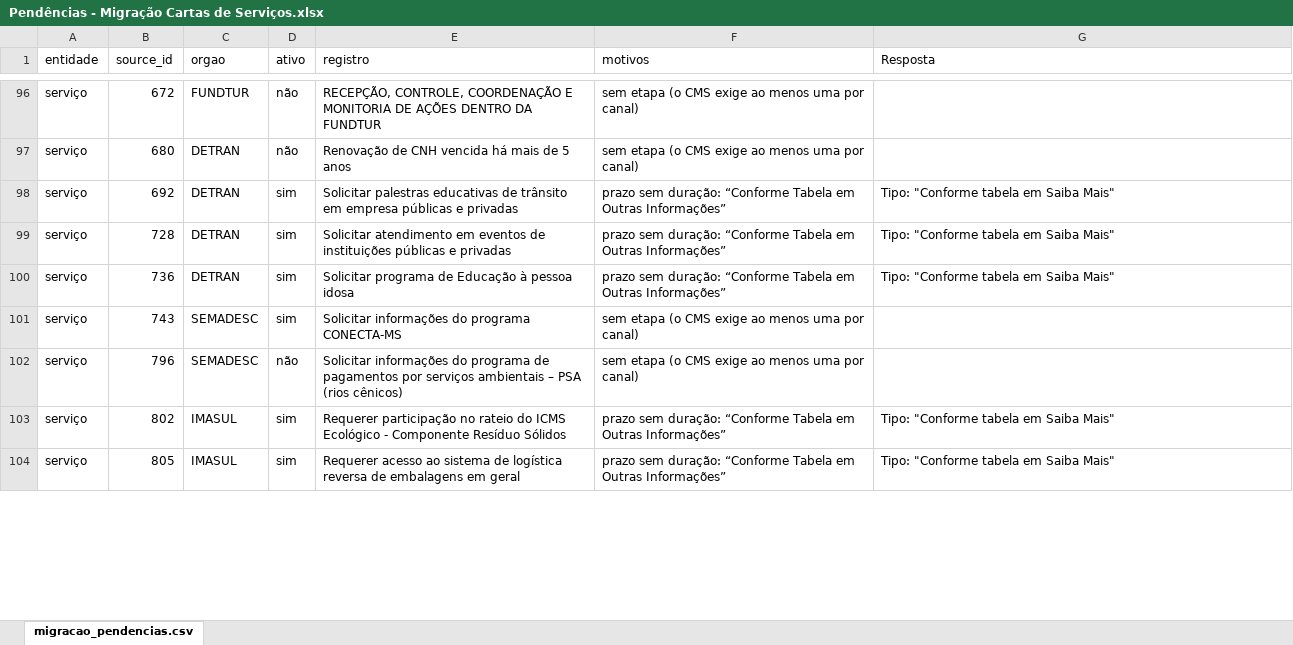
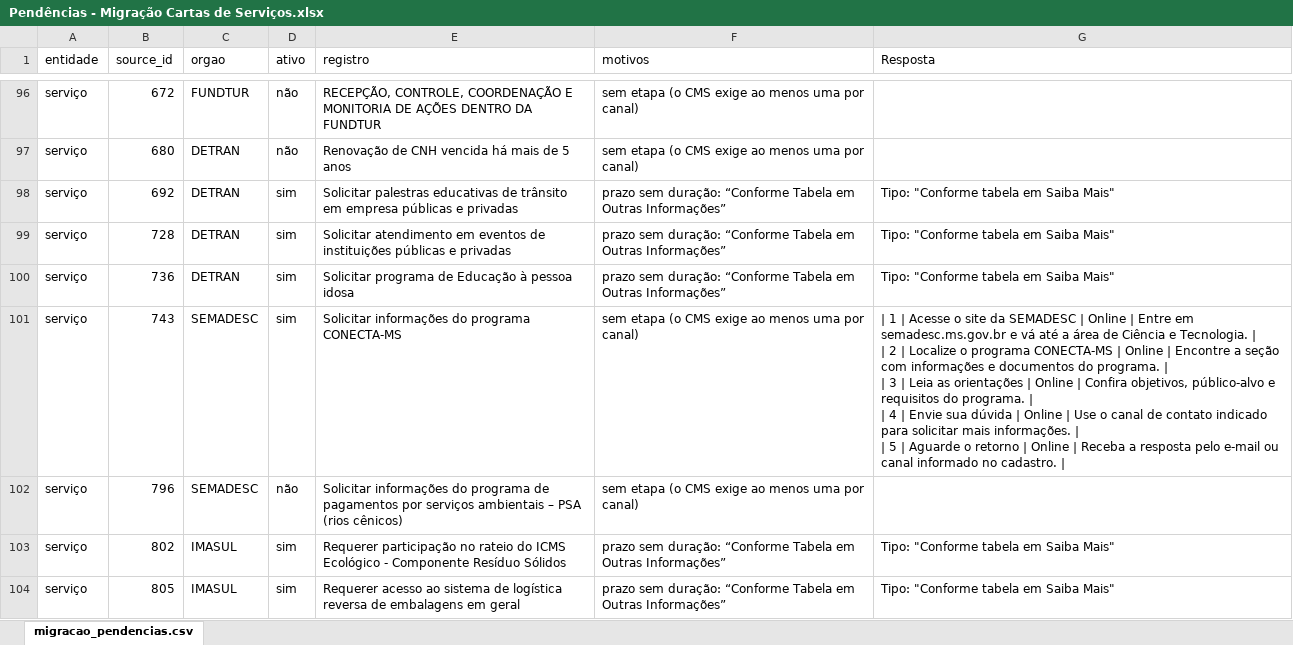
Before and after one commit to fabioramos-02/demanda-migracao, an Excel workbook: Pendências - Migração Cartas de Serviços.xlsx, sheet migracao_pendencias.csv, drawn as a sheet; only a part is shown, gaps mark what is left out; values as stored, in another font and other column widths than the file's, no borders; charts and pictures not drawn; ↵ is a line break in a cell; the diff covers the shown part only; the diff names each change by its address in the sheet, - before the commit and + after, or states it on an @@ line.

Commit message:
feat: preenche 36 servicos sem etapa via banco + agente carta-servico-ms
- preencher_etapas.py: le planilha de pendencias CMS, filtra serviços sem etapa, consulta gerenciamento_jornada e grava tabela markdown na coluna resposta
- etapas-geradas.json: 34 serviços inferidos via agente (DETRAN, SED, PMMS, SES, SAD, etc)
- pendentes-34.csv: referencia cruzada id/orgao/urls

```diff
--- a/Pendências - Migração Cartas de Serviços.xlsx (sheet migracao_pendencias.csv)
+++ b/Pendências - Migração Cartas de Serviços.xlsx (sheet migracao_pendencias.csv)
-G101 (Resposta): (empty)
+G101 (Resposta): | 1 | Acesse o site da SEMADESC | Online | Entre em semadesc.ms.gov.br e vá até a área de Ciência e Tecnologia. | ↵ | 2 | Localize o programa CONECTA-MS | Online | Encontre a seção com informações e documentos do programa. | ↵ | 3 | Leia as orientações | Online | Confira objetivos, público-alvo e requisitos do programa. | ↵ | 4 | Envie sua dúvida | Online | Use o canal de contato indicado para solicitar mais informações. | ↵ | 5 | Aguarde o retorno | Online | Receba a resposta pelo e-mail ou canal informado no cadastro. |
```
Also changed, not shown: 35 edited cells elsewhere in this sheet, charts or pictures, 4 other files.
